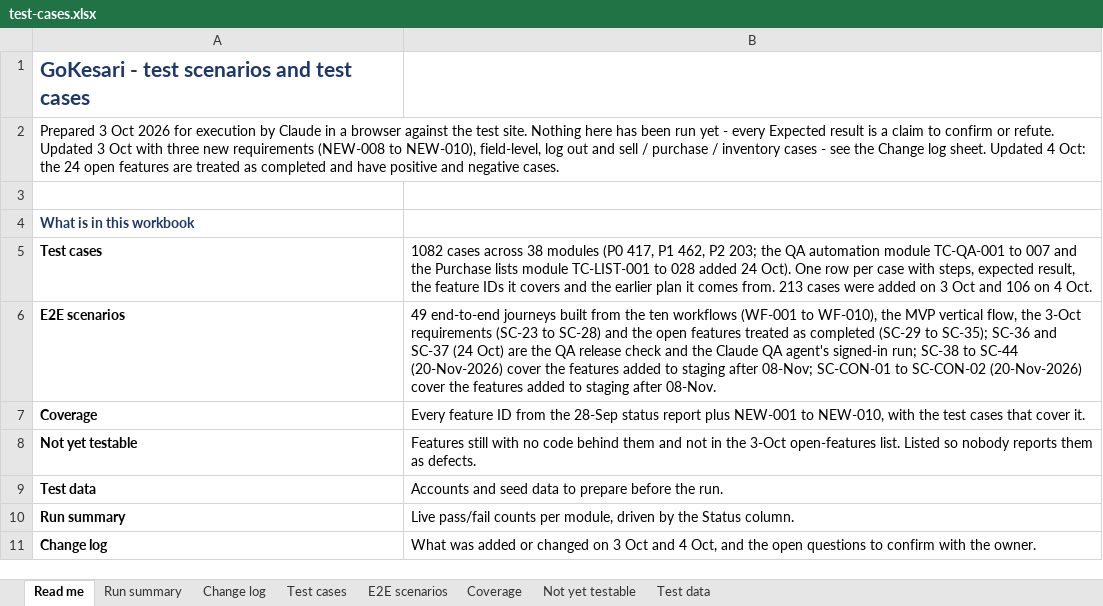
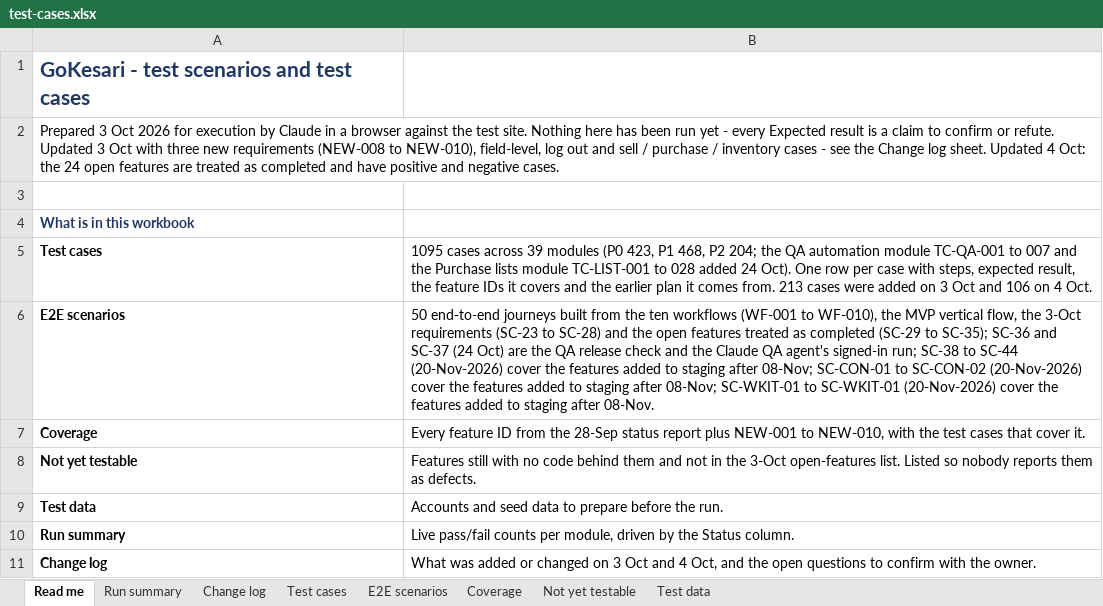
Before and after one commit to sanjaymorankar-debug/GoKesari, an Excel workbook: test-cases.xlsx, sheet Read me, drawn as a sheet; only a part is shown; values as stored, in another font and other column widths than the file's, no borders; the diff names each change by its address in the sheet, - before the commit and + after, or states it on an @@ line.

```diff
--- a/test-cases.xlsx (sheet Read me)
+++ b/test-cases.xlsx (sheet Read me)
-B5: 1082 cases across 38 modules (P0 417, P1 462, P2 203; the QA…
+B5: 1095 cases across 39 modules (P0 423, P1 468, P2 204; the QA…
-B6: 49 end-to-end journeys built from the ten workflows (WF-001 to WF-010), the MVP vertical flow, the 3-Oct requirements (SC-23 to SC-28) and the open features treated as completed (SC-29 to SC-35); SC-36 and SC-37 (24 Oct) are the QA release check and the Claude QA agent's signed-in run; SC-38 to SC-44 (20-Nov-2026) cover the features added to staging after 08-Nov; SC-CON-01 to SC-CON-02 (20-Nov-2026) cover…
+B6: 50 end-to-end journeys built from the ten workflows (WF-001 to WF-010), the MVP vertical flow, the 3-Oct requirements (SC-23 to SC-28) and the open features treated as completed (SC-29 to SC-35); SC-36 and SC-37 (24 Oct) are the QA release check and the Claude QA agent's signed-in run; SC-38 to SC-44 (20-Nov-2026) cover the features added to staging after 08-Nov; SC-CON-01 to SC-CON-02 (20-Nov-2026) cover the features added to staging after 08-Nov; SC-WKIT-01 to SC-WKIT-01 (20-Nov-2026) cover…
```
Also changed, not shown: sheet Run summary, sheet Test cases, sheet E2E scenarios, sheet Coverage, 25 other files.
